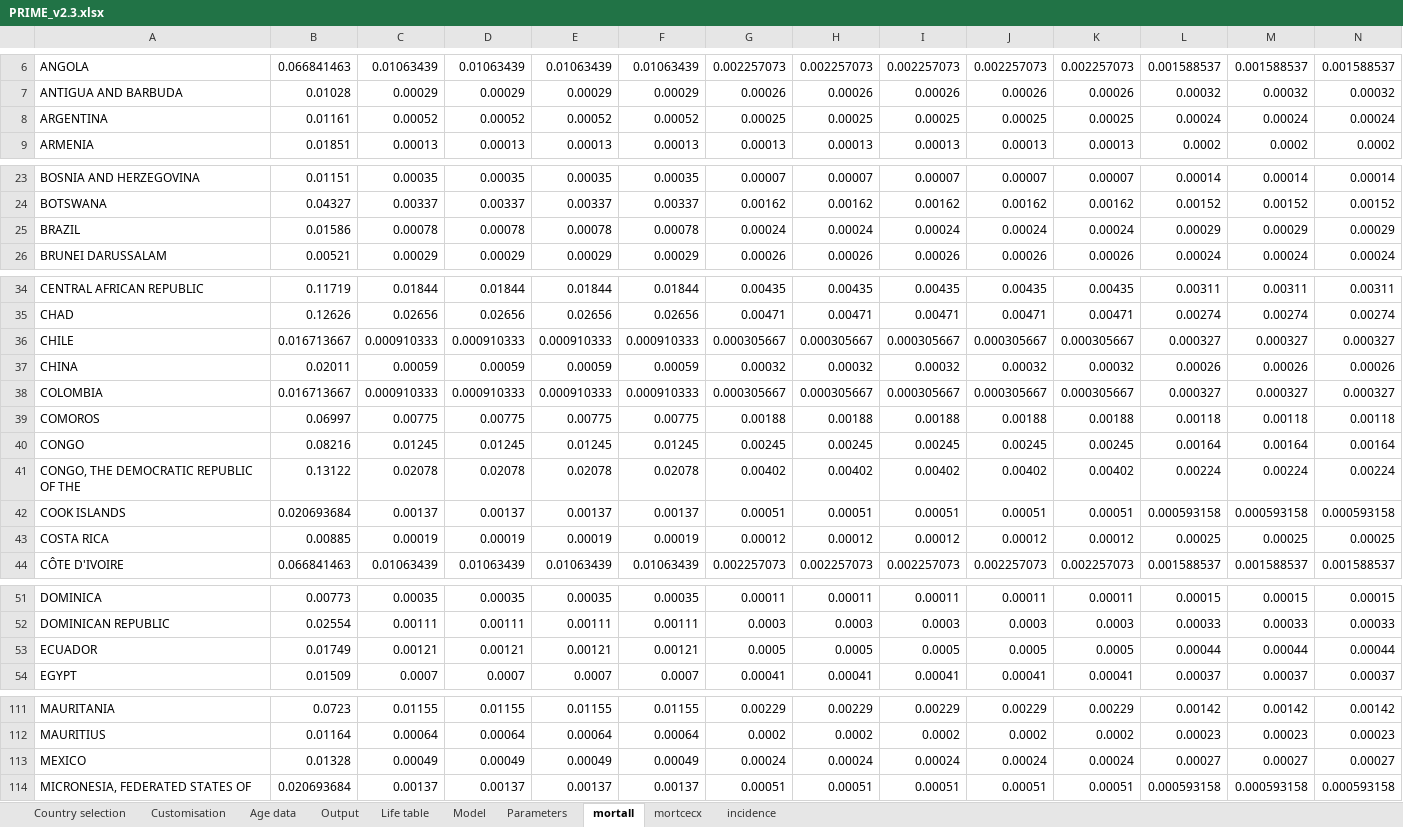
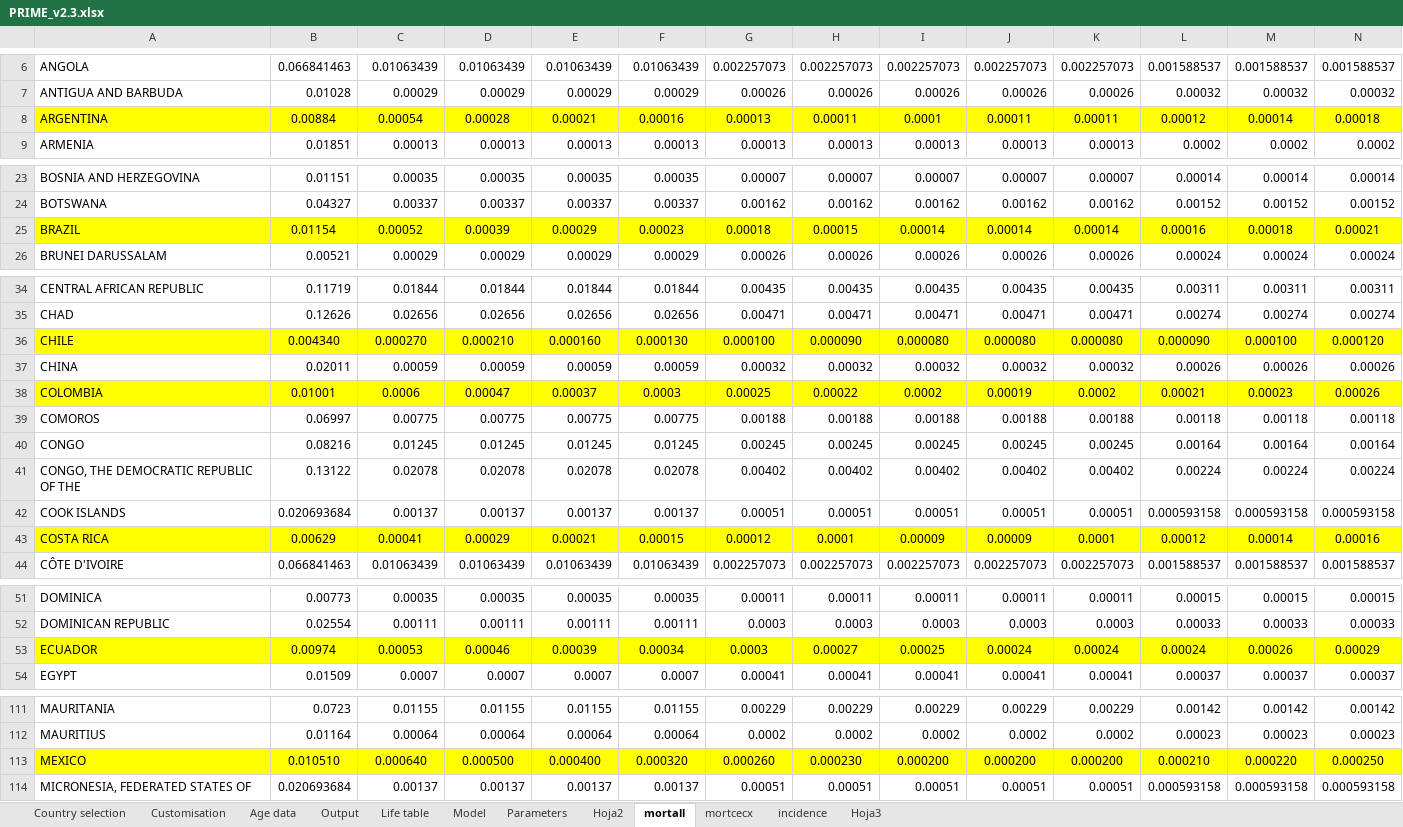
Before and after one commit to agsantoro/piaTool, an Excel workbook: xlsx/PRIME_v2.3.xlsx, sheet mortall, drawn as a sheet; only a part is shown, gaps mark what is left out; values as stored, in another font and other column widths than the file's, no borders; removed rows and columns are numbered as before the commit, all else as after; rows hold the shown columns only; the diff covers the shown part only; the diff names each change by its address in the sheet, - before the commit and + after, or states it on an @@ line.

```diff
--- a/xlsx/PRIME_v2.3.xlsx (sheet mortall)
+++ b/xlsx/PRIME_v2.3.xlsx (sheet mortall)
+sheet tab: Hoja2
+sheet tab: Hoja3
-row 8: ARGENTINA | 0.01161 | 0.00052 | 0.00052 | 0.00052 | 0.00052 | 0.00025 | 0.00025 | 0.00025 | 0.00025 | 0.00025 | 0.00024 | 0.00024 | 0.00024
+row 8: ARGENTINA | 0.00884 | 0.00054 | 0.00028 | 0.00021 | 0.00016 | 0.00013 | 0.00011 | 0.0001 | 0.00011 | 0.00011 | 0.00012 | 0.00014 | 0.00018
-row 25: BRAZIL | 0.01586 | 0.00078 | 0.00078 | 0.00078 | 0.00078 | 0.00024 | 0.00024 | 0.00024 | 0.00024 | 0.00024 | 0.00029 | 0.00029 | 0.00029
+row 25: BRAZIL | 0.01154 | 0.00052 | 0.00039 | 0.00029 | 0.00023 | 0.00018 | 0.00015 | 0.00014 | 0.00014 | 0.00014 | 0.00016 | 0.00018 | 0.00021
-row 36: CHILE | 0.016713667 | 0.000910333 | 0.000910333 | 0.000910333 | 0.000910333 | 0.000305667 | 0.000305667 | 0.000305667 | 0.000305667 | 0.000305667 | 0.000327 | 0.000327 | 0.000327
+row 36: CHILE | 0.004340 | 0.000270 | 0.000210 | 0.000160 | 0.000130 | 0.000100 | 0.000090 | 0.000080 | 0.000080 | 0.000080 | 0.000090 | 0.000100 | 0.000120
-row 38: COLOMBIA | 0.016713667 | 0.000910333 | 0.000910333 | 0.000910333 | 0.000910333 | 0.000305667 | 0.000305667 | 0.000305667 | 0.000305667 | 0.000305667 | 0.000327 | 0.000327 | 0.000327
+row 38: COLOMBIA | 0.01001 | 0.0006 | 0.00047 | 0.00037 | 0.0003 | 0.00025 | 0.00022 | 0.0002 | 0.00019 | 0.0002 | 0.00021 | 0.00023 | 0.00026
-row 43: COSTA RICA | 0.00885 | 0.00019 | 0.00019 | 0.00019 | 0.00019 | 0.00012 | 0.00012 | 0.00012 | 0.00012 | 0.00012 | 0.00025 | 0.00025 | 0.00025
+row 43: COSTA RICA | 0.00629 | 0.00041 | 0.00029 | 0.00021 | 0.00015 | 0.00012 | 0.0001 | 0.00009 | 0.00009 | 0.0001 | 0.00012 | 0.00014 | 0.00016
-row 53: ECUADOR | 0.01749 | 0.00121 | 0.00121 | 0.00121 | 0.00121 | 0.0005 | 0.0005 | 0.0005 | 0.0005 | 0.0005 | 0.00044 | 0.00044 | 0.00044
+row 53: ECUADOR | 0.00974 | 0.00053 | 0.00046 | 0.00039 | 0.00034 | 0.0003 | 0.00027 | 0.00025 | 0.00024 | 0.00024 | 0.00024 | 0.00026 | 0.00029
-row 113: MEXICO | 0.01328 | 0.00049 | 0.00049 | 0.00049 | 0.00049 | 0.00024 | 0.00024 | 0.00024 | 0.00024 | 0.00024 | 0.00027 | 0.00027 | 0.00027
+row 113: MEXICO | 0.010510 | 0.000640 | 0.000500 | 0.000400 | 0.000320 | 0.000260 | 0.000230 | 0.000200 | 0.000200 | 0.000200 | 0.000210 | 0.000220 | 0.000250
```
Also changed, not shown: 1 added row and 1 removed row elsewhere in this sheet, sheet Model, sheet incidence, sheet mortcecx, sheet Life table, sheet Age data, sheet Parameters, 3 more sheets, hidden cells, charts or pictures, 13 other files.
